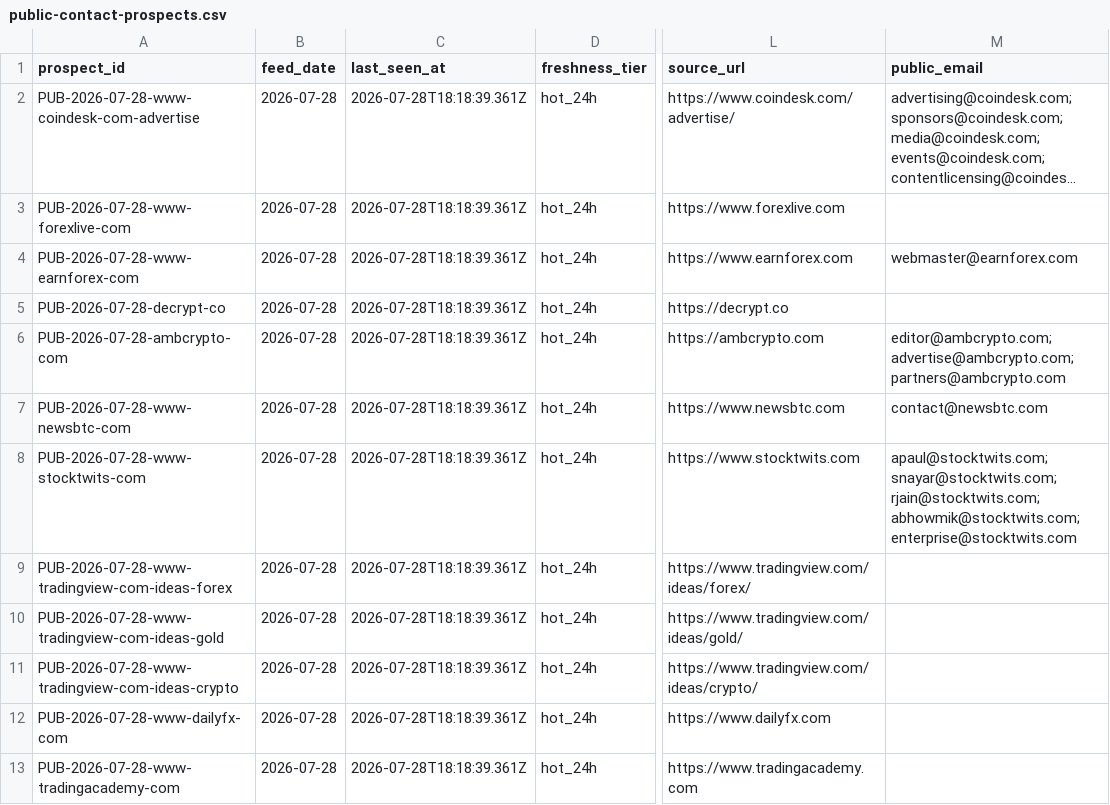
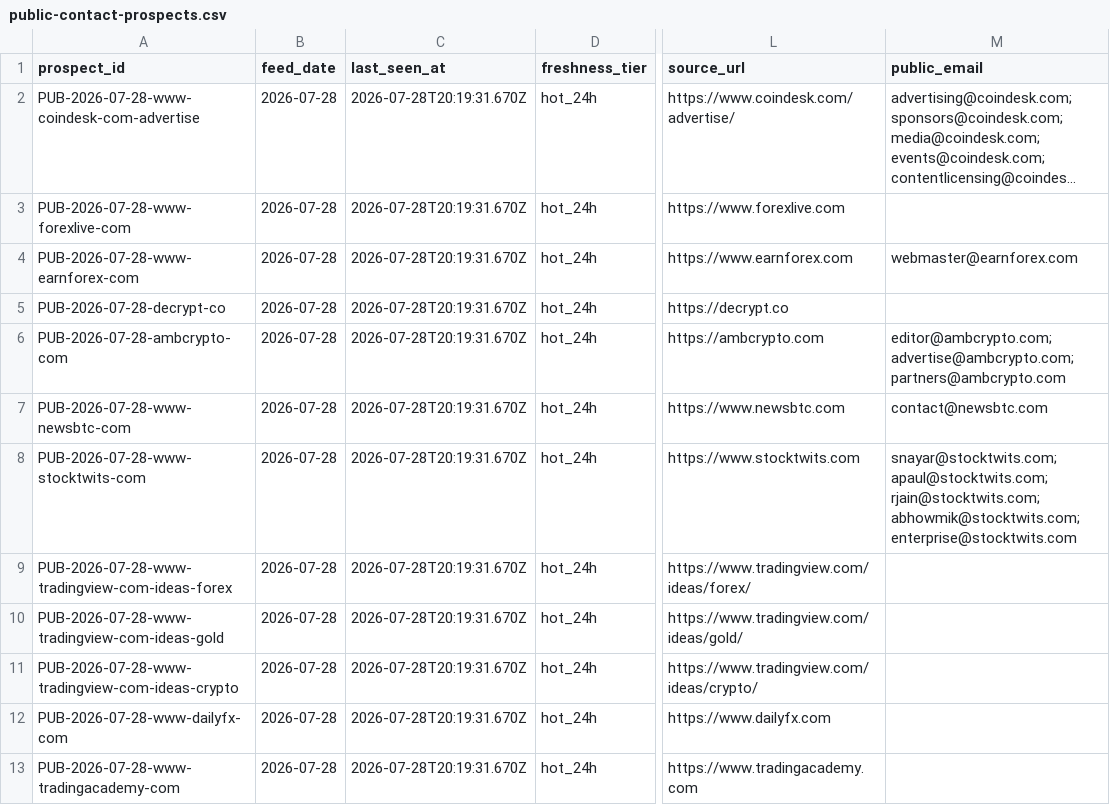
Before and after one commit to songchen539-alt/daily-active-trader-leads, a CSV file: data/public-contact-prospects.csv, drawn as a sheet; only a part is shown, gaps mark what is left out; long unchanged cells end in …; the diff names each change by its address in the sheet, - before the commit and + after, or states it on an @@ line.

```diff
--- a/data/public-contact-prospects.csv
+++ b/data/public-contact-prospects.csv
-C2:C13 (last_seen_at): 2026-07-28T18:18:39.361Z
+C2:C13 (last_seen_at): 2026-07-28T20:19:31.670Z
-M8 (public_email): apaul@stocktwits.com; snayar@stocktwits.com; rjain@stocktwits.com; abhowmik@stocktwits.com;…
+M8 (public_email): snayar@stocktwits.com; apaul@stocktwits.com; rjain@stocktwits.com; abhowmik@stocktwits.com;…
```
Also changed, not shown: data/client-opportunities.csv, data/contactable-prospects.csv, 10 other files.
